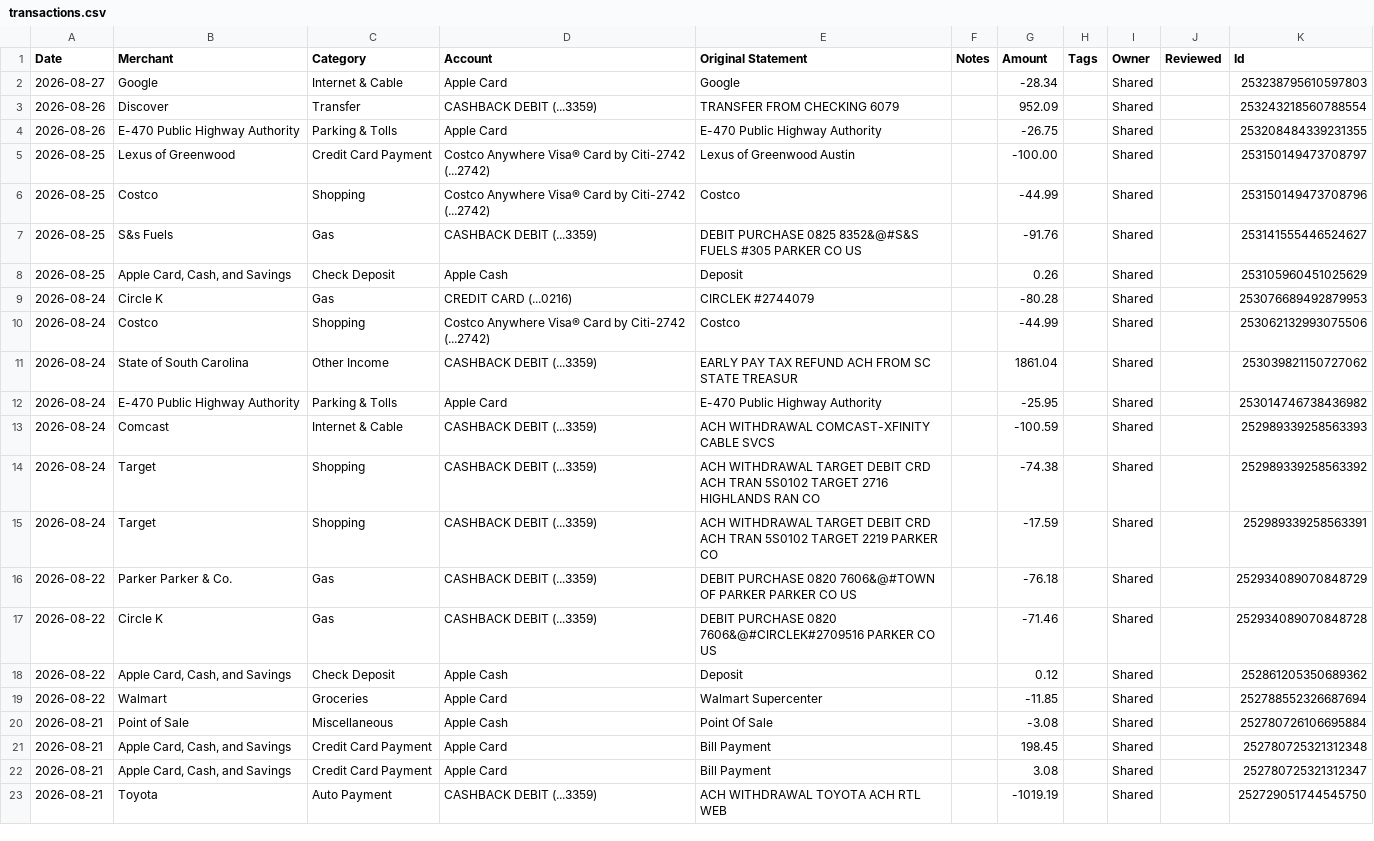
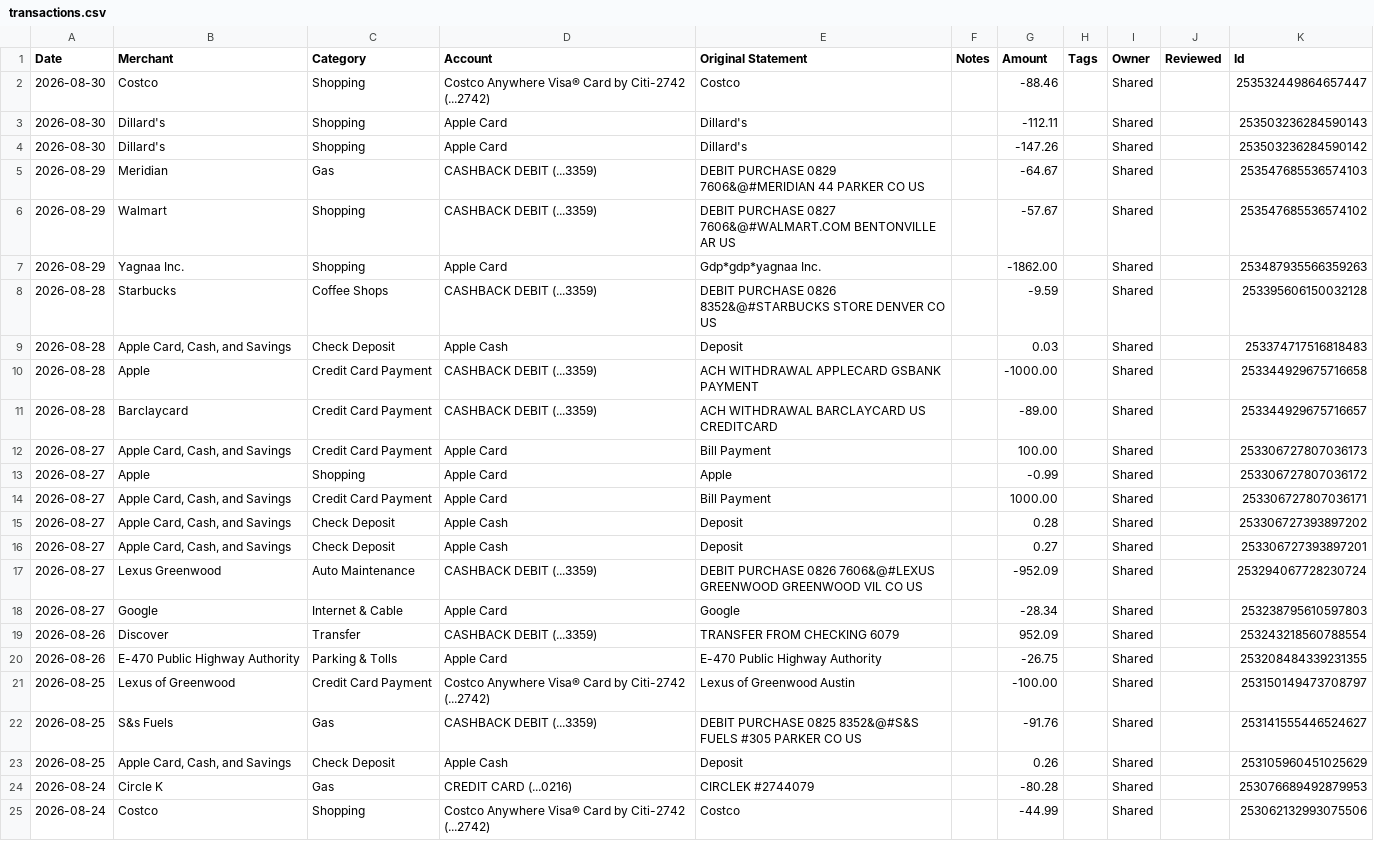
Before and after one commit to davis-raj/spend-dashboard, a CSV file: data/transactions.csv, drawn as a sheet; only a part is shown; the shorter side is filled out with more unchanged rows; removed rows and columns are numbered as before the commit, all else as after; the diff names each change by its address in the sheet, - before the commit and + after, or states it on an @@ line.

Commit message:
Auto-update: daily transaction refresh

```diff
--- a/data/transactions.csv
+++ b/data/transactions.csv
+row 2: 2026-08-30 | Costco | Shopping | Costco Anywhere Visa® Card by Citi-2742 (...2742) | Costco |  | -88.46 |  | Shared |  | 253532449864657447
+row 3: 2026-08-30 | Dillard's | Shopping | Apple Card | Dillard's |  | -112.11 |  | Shared |  | 253503236284590143
+row 4: 2026-08-30 | Dillard's | Shopping | Apple Card | Dillard's |  | -147.26 |  | Shared |  | 253503236284590142
+row 5: 2026-08-29 | Meridian | Gas | CASHBACK DEBIT (...3359) | DEBIT PURCHASE 0829 7606&@#MERIDIAN 44 PARKER CO US |  | -64.67 |  | Shared |  | 253547685536574103
+row 6: 2026-08-29 | Walmart | Shopping | CASHBACK DEBIT (...3359) | DEBIT PURCHASE 0827 7606&@#WALMART.COM BENTONVILLE AR US |  | -57.67 |  | Shared |  | 253547685536574102
+row 7: 2026-08-29 | Yagnaa Inc. | Shopping | Apple Card | Gdp*gdp*yagnaa Inc. |  | -1862.00 |  | Shared |  | 253487935566359263
+row 8: 2026-08-28 | Starbucks | Coffee Shops | CASHBACK DEBIT (...3359) | DEBIT PURCHASE 0826 8352&@#STARBUCKS STORE DENVER CO US |  | -9.59 |  | Shared |  | 253395606150032128
+row 9: 2026-08-28 | Apple Card, Cash, and Savings | Check Deposit | Apple Cash | Deposit |  | 0.03 |  | Shared |  | 253374717516818483
+row 10: 2026-08-28 | Apple | Credit Card Payment | CASHBACK DEBIT (...3359) | ACH WITHDRAWAL APPLECARD GSBANK PAYMENT |  | -1000.00 |  | Shared |  | 253344929675716658
+row 11: 2026-08-28 | Barclaycard | Credit Card Payment | CASHBACK DEBIT (...3359) | ACH WITHDRAWAL BARCLAYCARD US CREDITCARD |  | -89.00 |  | Shared |  | 253344929675716657
+row 12: 2026-08-27 | Apple Card, Cash, and Savings | Credit Card Payment | Apple Card | Bill Payment |  | 100.00 |  | Shared |  | 253306727807036173
+row 13: 2026-08-27 | Apple | Shopping | Apple Card | Apple |  | -0.99 |  | Shared |  | 253306727807036172
+row 14: 2026-08-27 | Apple Card, Cash, and Savings | Credit Card Payment | Apple Card | Bill Payment |  | 1000.00 |  | Shared |  | 253306727807036171
+row 15: 2026-08-27 | Apple Card, Cash, and Savings | Check Deposit | Apple Cash | Deposit |  | 0.28 |  | Shared |  | 253306727393897202
+row 16: 2026-08-27 | Apple Card, Cash, and Savings | Check Deposit | Apple Cash | Deposit |  | 0.27 |  | Shared |  | 253306727393897201
+row 17: 2026-08-27 | Lexus Greenwood | Auto Maintenance | CASHBACK DEBIT (...3359) | DEBIT PURCHASE 0826 7606&@#LEXUS GREENWOOD GREENWOOD VIL CO US |  | -952.09 |  | Shared |  | 253294067728230724
-row 6: 2026-08-25 | Costco | Shopping | Costco Anywhere Visa® Card by Citi-2742 (...2742) | Costco |  | -44.99 |  | Shared |  | 253150149473708796
```
Also changed, not shown: 1 other file.
